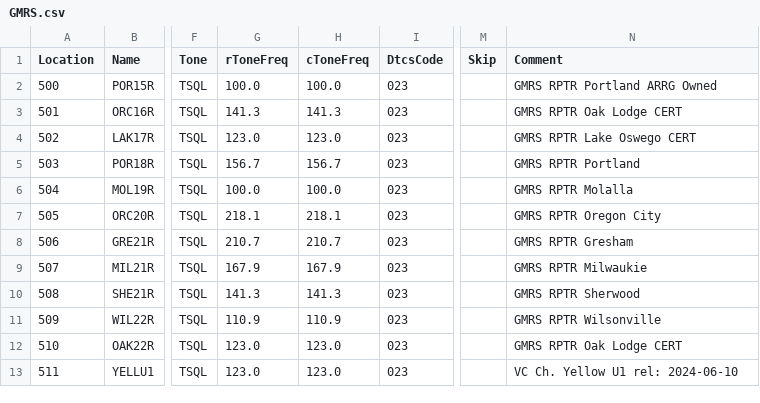
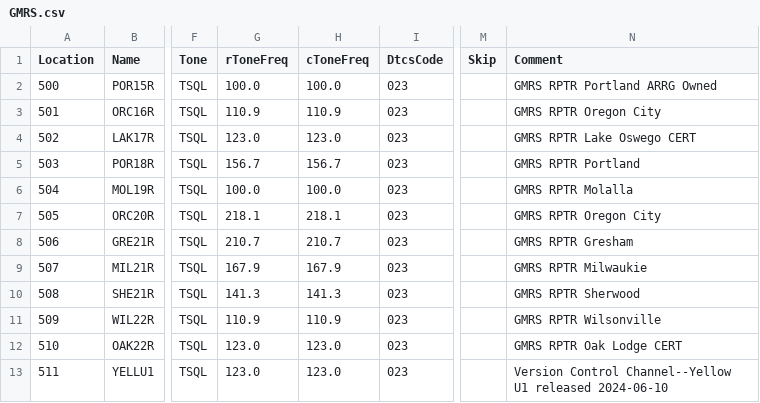
Before and after one commit to cares-github/frequency-plan, a CSV file: chirp_csv/GMRS.csv, drawn as a sheet; only a part is shown, gaps mark what is left out; the diff names each change by its address in the sheet, - before the commit and + after, or states it on an @@ line.

```diff
--- a/chirp_csv/GMRS.csv
+++ b/chirp_csv/GMRS.csv
-G3 (rToneFreq): 141.3
+G3 (rToneFreq): 110.9
-H3 (cToneFreq): 141.3
+H3 (cToneFreq): 110.9
-N3 (Comment): GMRS RPTR Oak Lodge CERT
+N3 (Comment): GMRS RPTR Oregon City
-N13 (Comment): VC Ch. Yellow U1 rel: 2024-06-10
+N13 (Comment): Version Control Channel--Yellow U1 released 2024-06-10
```
Also changed, not shown: chirp_csv/1.25m.csv, chirp_csv/2m_and_70cm.csv, 2 other files.
